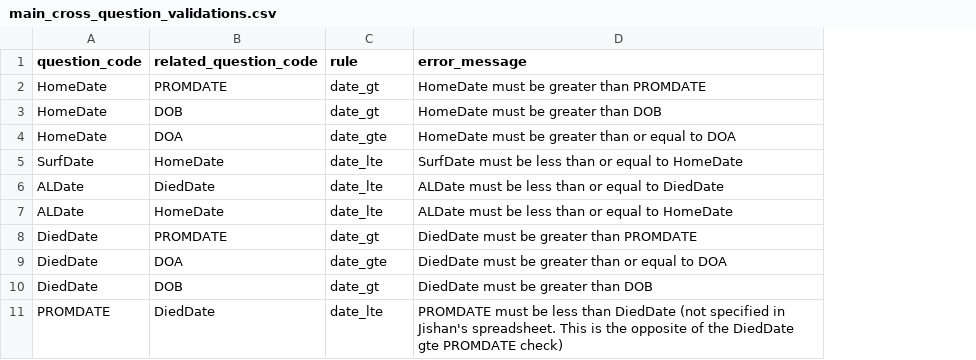
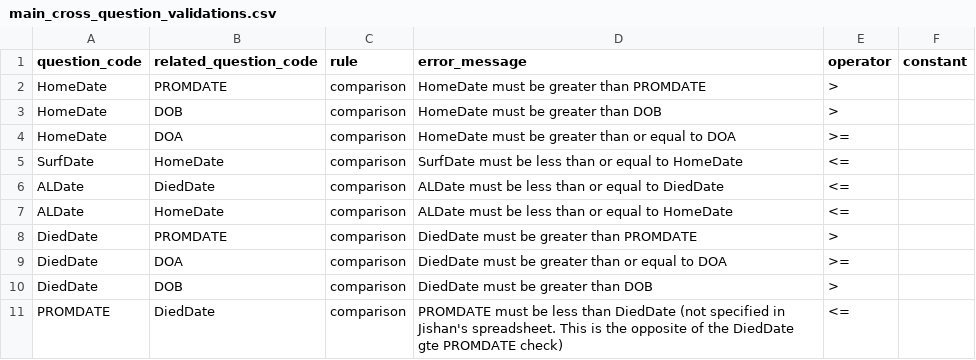
Before and after one commit to ryanbraganza/anznn, a CSV file: lib/tasks/main_cross_question_validations.csv, drawn as a sheet; the diff names each change by its address in the sheet, - before the commit and + after, or states it on an @@ line.

Commit message:
PERI-60 equality validation working for all cases in this story

```diff
--- a/lib/tasks/main_cross_question_validations.csv
+++ b/lib/tasks/main_cross_question_validations.csv
+column E (operator), rows 2-11: > | > | >= | <= | <= | <= | > | >= | > | <=
+column F (constant), empty
-C2:C3 (rule): date_gt
+C2:C3 (rule): comparison
-C4 (rule): date_gte
+C4 (rule): comparison
-C5:C7 (rule): date_lte
+C5:C7 (rule): comparison
-C8 (rule): date_gt
+C8 (rule): comparison
-C9 (rule): date_gte
+C9 (rule): comparison
-C10 (rule): date_gt
+C10 (rule): comparison
-C11 (rule): date_lte
+C11 (rule): comparison
```
Also changed, not shown: 8 other files.
